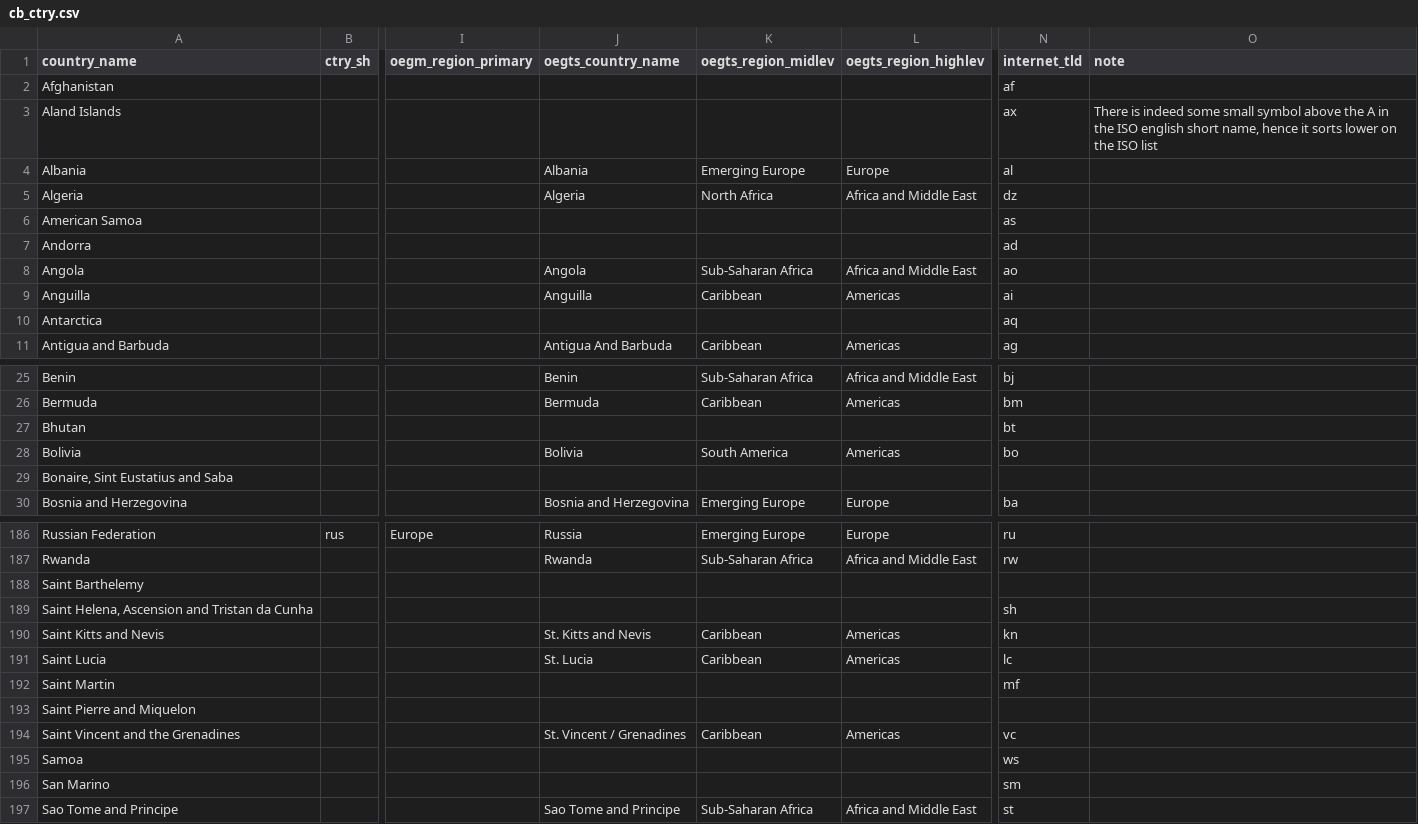
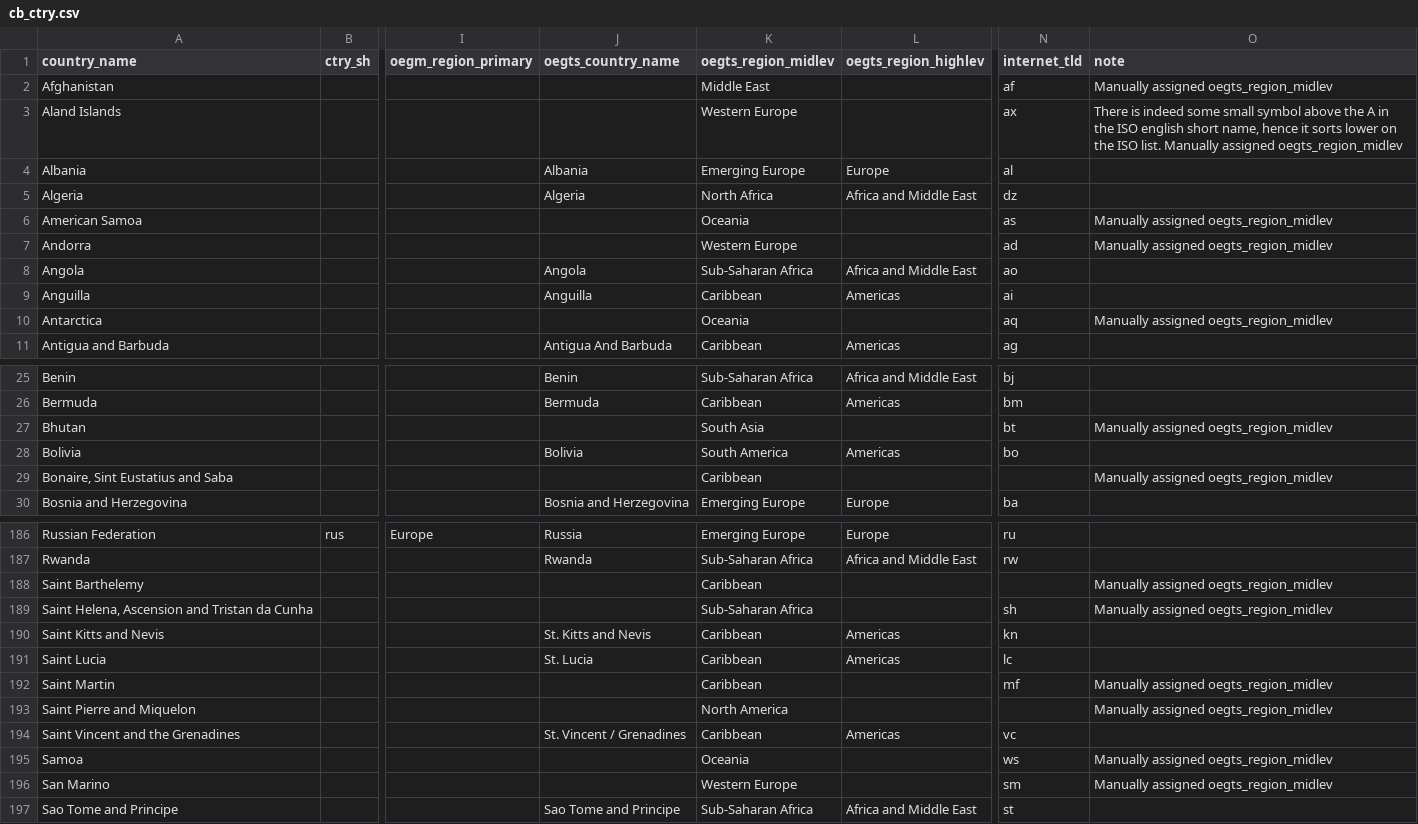
Before and after one commit to TourismEconomics/teref, a CSV file: data-raw/cb_ctry.csv, drawn as a sheet; only a part is shown, gaps mark what is left out; the diff covers the shown part only; the diff names each change by its address in the sheet, - before the commit and + after, or states it on an @@ line.

Commit message:
add certain region classifications manually

```diff
--- a/data-raw/cb_ctry.csv
+++ b/data-raw/cb_ctry.csv
-K2 (oegts_region_midlev): (empty)
+K2 (oegts_region_midlev): Middle East
-O2 (note): (empty)
+O2 (note): Manually assigned oegts_region_midlev
-K3 (oegts_region_midlev): (empty)
+K3 (oegts_region_midlev): Western Europe
-O3 (note): …the ISO list
+O3 (note): …the ISO list. Manually assigned oegts_region_midlev
-K6 (oegts_region_midlev): (empty)
+K6 (oegts_region_midlev): Oceania
-O6:O7 (note): (empty)
+O6:O7 (note): Manually assigned oegts_region_midlev
-K7 (oegts_region_midlev): (empty)
+K7 (oegts_region_midlev): Western Europe
-K10 (oegts_region_midlev): (empty)
+K10 (oegts_region_midlev): Oceania
-O10 (note): (empty)
+O10 (note): Manually assigned oegts_region_midlev
-K27 (oegts_region_midlev): (empty)
+K27 (oegts_region_midlev): South Asia
-O27 (note): (empty)
+O27 (note): Manually assigned oegts_region_midlev
-K29 (oegts_region_midlev): (empty)
+K29 (oegts_region_midlev): Caribbean
-O29 (note): (empty)
+O29 (note): Manually assigned oegts_region_midlev
-K188 (oegts_region_midlev): (empty)
+K188 (oegts_region_midlev): Caribbean
-O188:O189 (note): (empty)
+O188:O189 (note): Manually assigned oegts_region_midlev
-K189 (oegts_region_midlev): (empty)
+K189 (oegts_region_midlev): Sub-Saharan Africa
-K192 (oegts_region_midlev): (empty)
+K192 (oegts_region_midlev): Caribbean
-O192:O193 (note): (empty)
+O192:O193 (note): Manually assigned oegts_region_midlev
-K193 (oegts_region_midlev): (empty)
+K193 (oegts_region_midlev): North America
-K195 (oegts_region_midlev): (empty)
+K195 (oegts_region_midlev): Oceania
-O195:O196 (note): (empty)
+O195:O196 (note): Manually assigned oegts_region_midlev
-K196 (oegts_region_midlev): (empty)
+K196 (oegts_region_midlev): Western Europe
```
Also changed, not shown: 74 edited cells elsewhere in this file, 1 other file.
